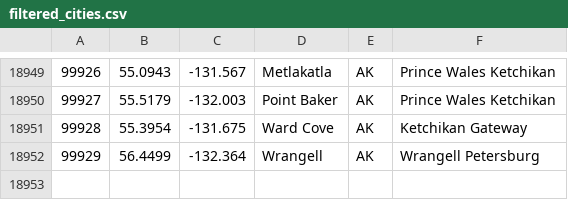
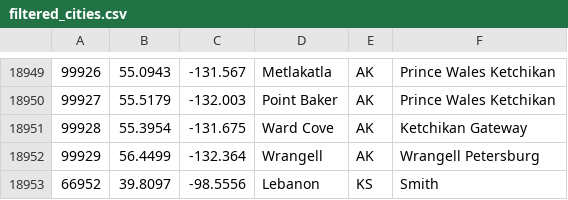
Before and after one commit to jeremyglebe/college, a CSV file: assignments/program_4/filtered_cities.csv, drawn as a sheet; only a part is shown, gaps mark what is left out; the diff names each change by its address in the sheet, - before the commit and + after, or states it on an @@ line.

```diff
--- a/assignments/program_4/filtered_cities.csv
+++ b/assignments/program_4/filtered_cities.csv
+row 18953: 66952 | 39.8097 | -98.5556 | Lebanon | KS | Smith
```
Also changed, not shown: 3 other files.
